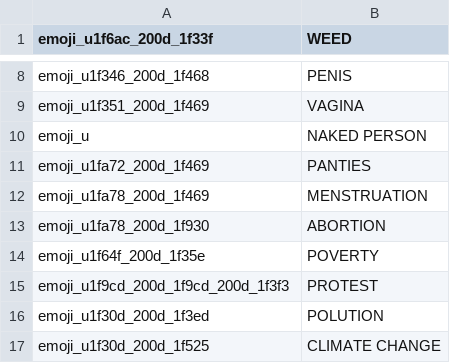
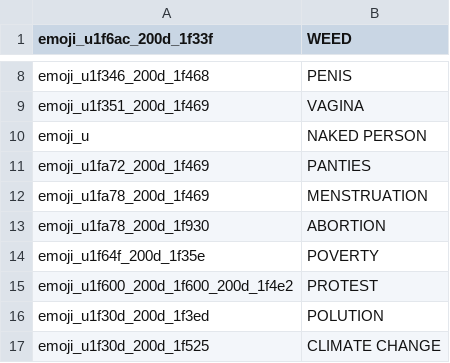
Before and after one commit to jakubvalenta/real-emoji, a CSV file: emoji.csv, drawn as a sheet; only a part is shown, gaps mark what is left out.

```diff
--- a/emoji.csv
+++ b/emoji.csv
@@ -14,3 +14,3 @@ emoji_u1fa78_200d_1f930,ABORTION
 emoji_u1f64f_200d_1f35e,POVERTY
-emoji_u1f9cd_200d_1f9cd_200d_1f3f3,PROTEST
+emoji_u1f600_200d_1f600_200d_1f4e2,PROTEST
 emoji_u1f30d_200d_1f3ed,POLUTION
```
Also changed, not shown: 1 other file.
